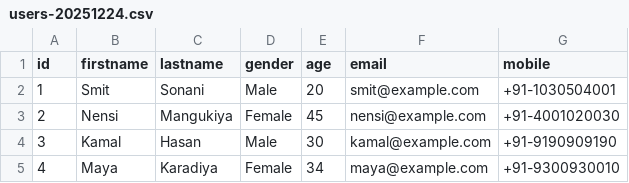
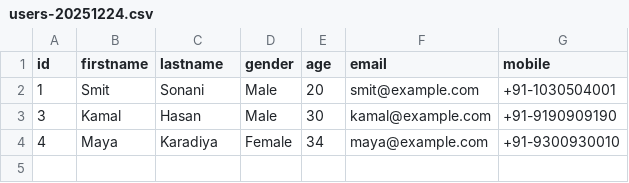
Before and after one commit to smitsonani-dotproduct/apache-airflow-tutorial, a CSV file: data/output/users-20251224.csv, drawn as a sheet.

```diff
--- a/data/output/users-20251224.csv
+++ b/data/output/users-20251224.csv
@@ -2,3 +2,2 @@ id,firstname,lastname,gender,age,email,mobile
 1,Smit,Sonani,Male,20,smit@example.com,+91-1030504001
-2,Nensi,Mangukiya,Female,45,nensi@example.com,+91-4001020030
 3,Kamal,Hasan,Male,30,kamal@example.com,+91-9190909190
```
Also changed, not shown: 4 other files.
